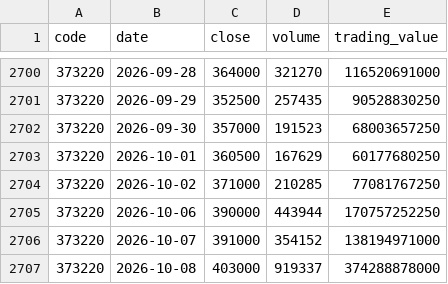
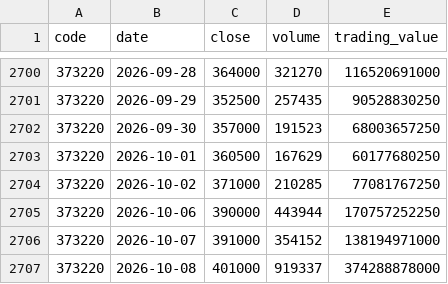
Before and after one commit to Jayk-resonance/sk-innovation-stock-kpi, a CSV file: data/normalized/prices.csv, drawn as a sheet; only a part is shown, gaps mark what is left out; the diff covers the shown part only.

Commit message:
Correct finalized KIS closes for Oct 8

```diff
--- a/data/normalized/prices.csv
+++ b/data/normalized/prices.csv
@@ -2706,2 +2706,2 @@ code,date,close,volume,trading_value
 373220,2026-10-07,391000,354152,138194971000
-373220,2026-10-08,403000,919337,374288878000
+373220,2026-10-08,401000,919337,374288878000
```
Also changed, not shown: 10 edited cells elsewhere in this file, 5 other files.
